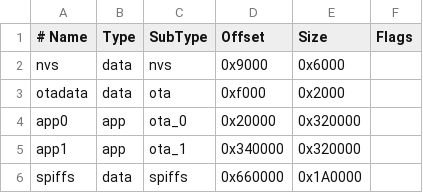
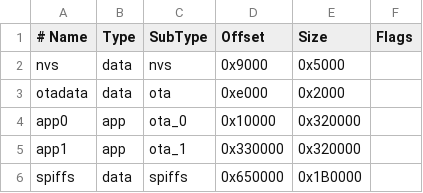
Before and after one commit to mefree2098/HomeBrainv2, a CSV file: embedded/elecrow-wall-panel/partitions-ota.csv, drawn as a sheet.

```diff
--- a/embedded/elecrow-wall-panel/partitions-ota.csv
+++ b/embedded/elecrow-wall-panel/partitions-ota.csv
@@ -1,6 +1,6 @@
 # Name,   Type, SubType, Offset,   Size,     Flags
-nvs,      data, nvs,     0x9000,   0x6000,
-otadata,  data, ota,     0xf000,   0x2000,
-app0,     app,  ota_0,   0x20000,  0x320000,
-app1,     app,  ota_1,   0x340000, 0x320000,
-spiffs,   data, spiffs,  0x660000, 0x1A0000,
+nvs,      data, nvs,     0x9000,   0x5000,
+otadata,  data, ota,     0xe000,   0x2000,
+app0,     app,  ota_0,   0x10000,  0x320000,
+app1,     app,  ota_1,   0x330000, 0x320000,
+spiffs,   data, spiffs,  0x650000, 0x1B0000,
```
Also changed, not shown: 9 other files.
